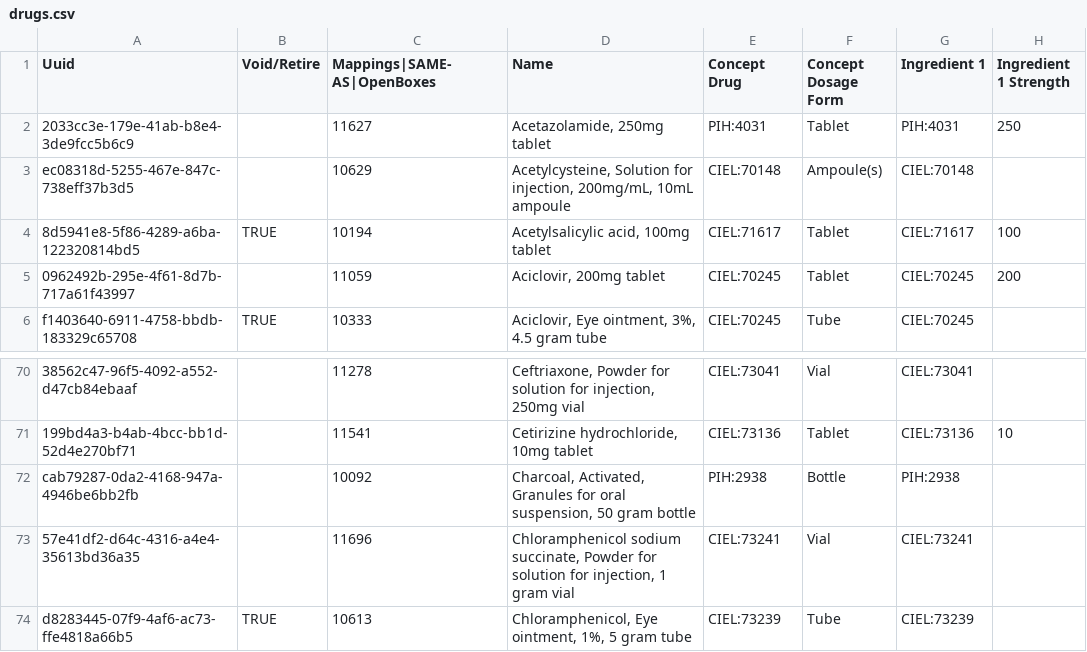
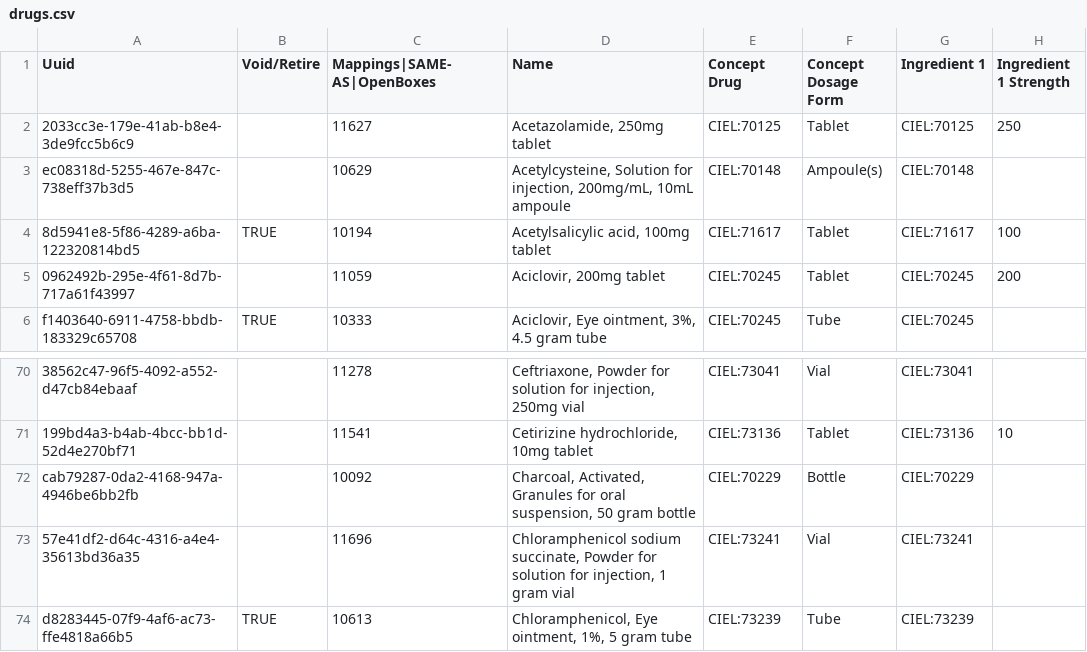
Before and after one commit to PIH/openmrs-config-zl, a CSV file: configuration/drugs/drugs.csv, drawn as a sheet; only a part is shown, gaps mark what is left out; the diff names each change by its address in the sheet, - before the commit and + after, or states it on an @@ line.

Commit message:
UHM-x Updated 2 drug concepts on drugs.csv where CIEL mappings are available (minimal)

```diff
--- a/configuration/drugs/drugs.csv
+++ b/configuration/drugs/drugs.csv
-E2 (Concept Drug): PIH:4031
+E2 (Concept Drug): CIEL:70125
-G2 (Ingredient 1): PIH:4031
+G2 (Ingredient 1): CIEL:70125
-E72 (Concept Drug): PIH:2938
+E72 (Concept Drug): CIEL:70229
-G72 (Ingredient 1): PIH:2938
+G72 (Ingredient 1): CIEL:70229
```
